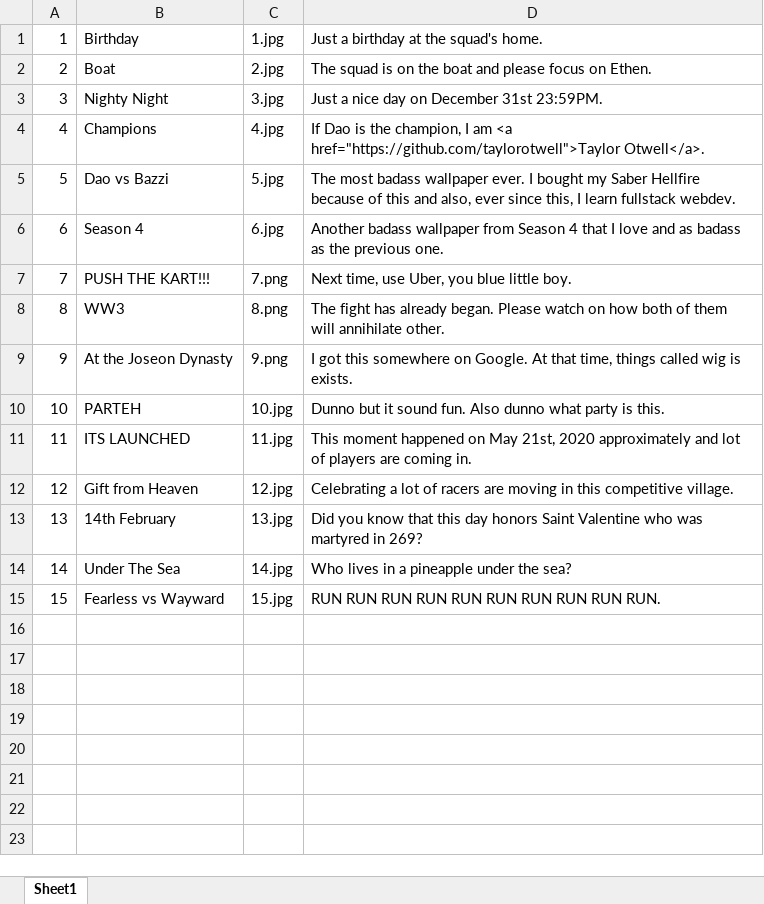
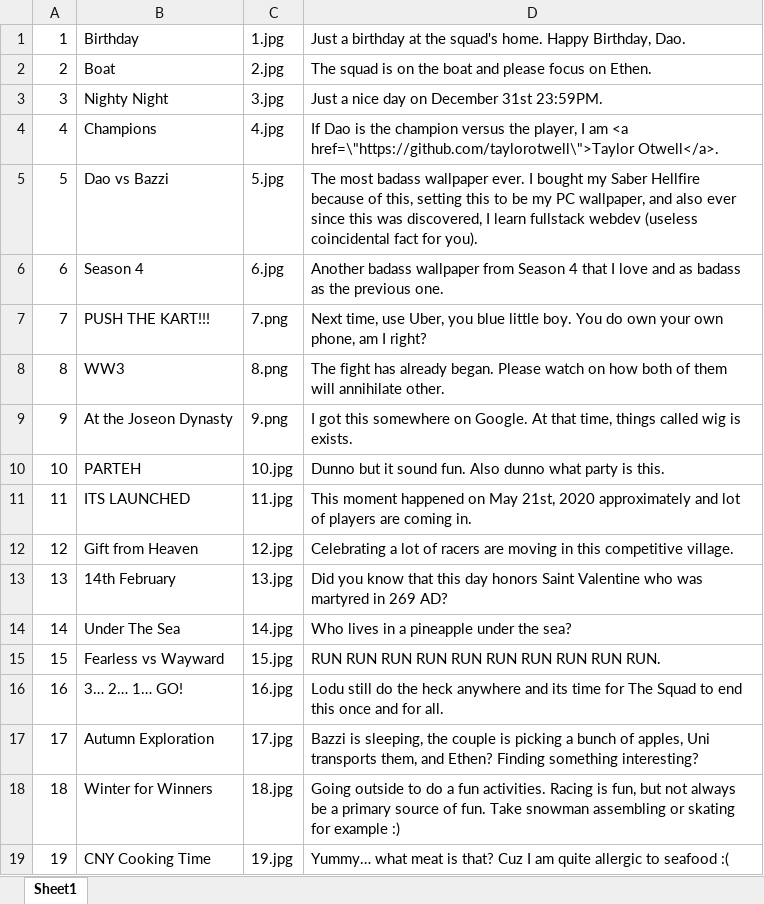
Before and after one commit to Neuron-The-Coder/project-asset, an Excel workbook: downpaper/wallpaper/wallpaper.xlsx, sheet Sheet1, drawn as a sheet; values as stored, in another font and other column widths than the file's, no borders; the diff names each change by its address in the sheet, - before the commit and + after, or states it on an @@ line.

Commit message:
Modal + New Wallpaper

```diff
--- a/downpaper/wallpaper/wallpaper.xlsx (sheet Sheet1)
+++ b/downpaper/wallpaper/wallpaper.xlsx (sheet Sheet1)
-D1: …squad's home.
+D1: …squad's home. Happy Birthday, Dao.
-D4: …is the champion, I am <a href="https://github.com/taylorotwell">Taylor Otwell</a>.
+D4: …is the champion versus the player, I am <a href=\"https://github.com/taylorotwell\">Taylor Otwell</a>.
-D5: …because of this and also, ever since this, I learn fullstack webdev.
+D5: …because of this, setting this to be my PC wallpaper, and also ever since this was discovered, I learn fullstack webdev (useless coincidental fact for you).
-D7: …little boy.
+D7: …little boy. You do own your own phone, am I right?
-D13: …martyred in 269?
+D13: …martyred in 269 AD?
+row 16: 16 | 3… 2… 1… GO! | 16.jpg | Lodu still do the heck anywhere and its time for The Squad to end this once and for all.
+row 17: 17 | Autumn Exploration | 17.jpg | Bazzi is sleeping, the couple is picking a bunch of apples, Uni transports them, and Ethen? Finding something interesting?
+row 18: 18 | Winter for Winners | 18.jpg | Going outside to do a fun activities. Racing is fun, but not always be a primary source of fun. Take snowman assembling or skating for example :)
+row 19: 19 | CNY Cooking Time | 19.jpg | Yummy… what meat is that? Cuz I am quite allergic to seafood :(
```
Also changed, not shown: 8 other files.
